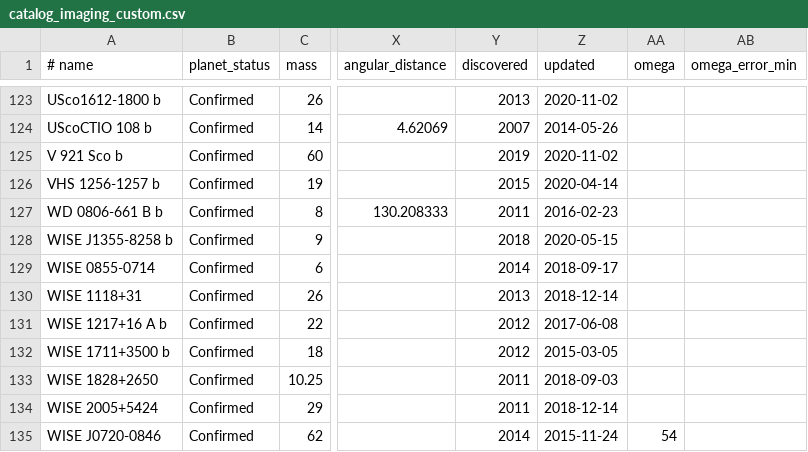
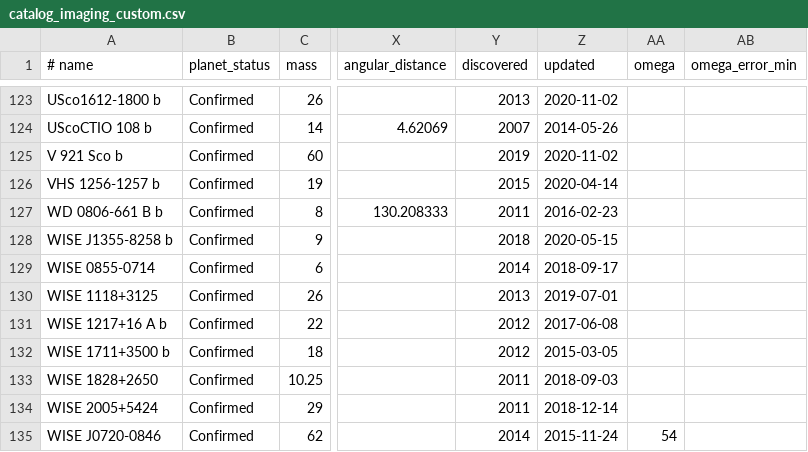
Before and after one commit to LaRodet/CatalogImaging, a CSV file: catalog_imaging_custom.csv, drawn as a sheet; only a part is shown, gaps mark what is left out; the diff names each change by its address in the sheet, - before the commit and + after, or states it on an @@ line.

Commit message:
Update WISE 1118+31
from catalog_imaging

```diff
--- a/catalog_imaging_custom.csv
+++ b/catalog_imaging_custom.csv
-A130 (# name): WISE 1118+31
+A130 (# name): WISE 1118+3125
-Z130 (updated): 2018-12-14
+Z130 (updated): 2019-07-01
```
